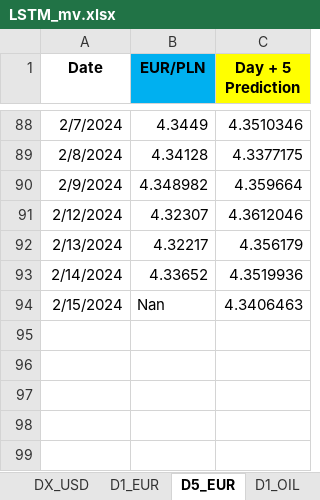
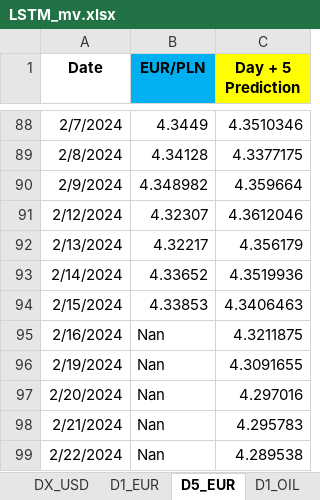
Before and after one commit to Mike7205/comm_t9, an Excel workbook: LSTM_mv.xlsx, sheet D5_EUR, drawn as a sheet; only a part is shown, gaps mark what is left out; values as stored, in another font and other column widths than the file's, no borders; the diff names each change by its address in the sheet, - before the commit and + after, or states it on an @@ line.

```diff
--- a/LSTM_mv.xlsx (sheet D5_EUR)
+++ b/LSTM_mv.xlsx (sheet D5_EUR)
-B94 (EUR/PLN): Nan
+B94 (EUR/PLN): 4.33853
+row 95: 2/16/2024 | Nan | 4.3211875
+row 96: 2/19/2024 | Nan | 4.3091655
+row 97: 2/20/2024 | Nan | 4.297016
+row 98: 2/21/2024 | Nan | 4.295783
+row 99: 2/22/2024 | Nan | 4.289538
```
Also changed, not shown: sheet D1_USD, sheet D1_EUR, sheet D1_OIL.
